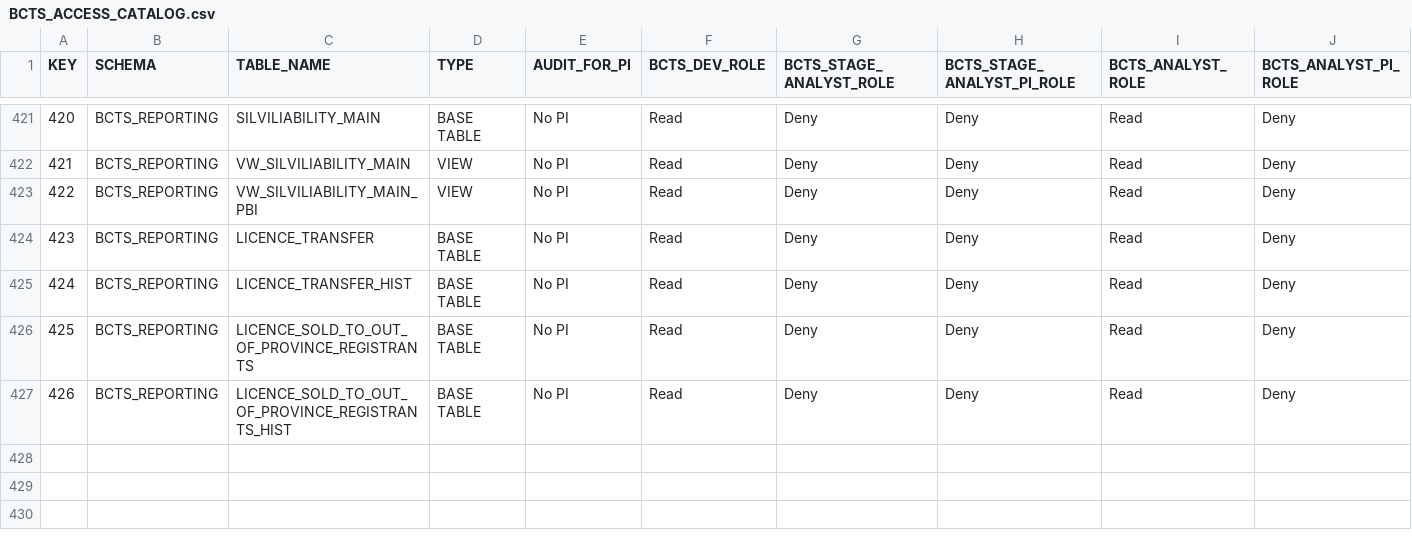
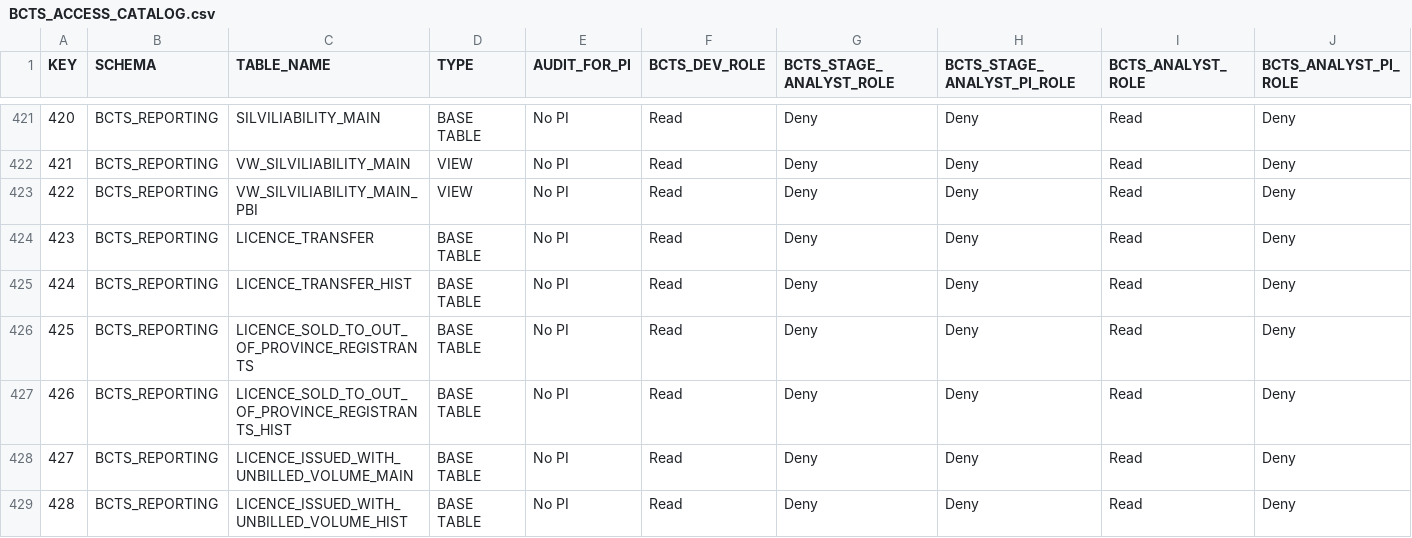
Before and after one commit to bcgov/nr-dap-ods, a CSV file: shared/bcts_access_management/BCTS_ACCESS_CATALOG.csv, drawn as a sheet; only a part is shown, gaps mark what is left out; the diff names each change by its address in the sheet, - before the commit and + after, or states it on an @@ line.

Commit message:
Updated BCTS access file

```diff
--- a/shared/bcts_access_management/BCTS_ACCESS_CATALOG.csv
+++ b/shared/bcts_access_management/BCTS_ACCESS_CATALOG.csv
+row 428: 427 | BCTS_REPORTING | LICENCE_ISSUED_WITH_UNBILLED_VOLUME_MAIN | BASE TABLE | No PI | Read | Deny | Deny | Read | Deny
+row 429: 428 | BCTS_REPORTING | LICENCE_ISSUED_WITH_UNBILLED_VOLUME_HIST | BASE TABLE | No PI | Read | Deny | Deny | Read | Deny
```
Also changed, not shown: 1 other file.
